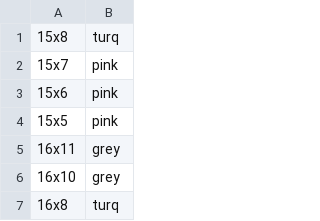
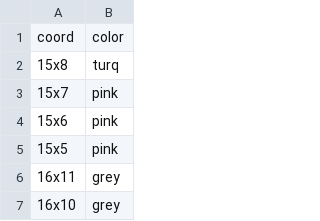
Before and after one commit to michaelghuang19/pancreatic-scripts, a CSV file: plotting/data/GSM3405534_PDAC-B-ST1colors.csv (was plotting/GSM3405534_PDAC-B-ST1colors.csv), drawn as a sheet; only a part is shown; the shorter side is filled out with more unchanged rows.

```diff
--- a/plotting/GSM3405534_PDAC-B-ST1colors.csv
+++ b/plotting/data/GSM3405534_PDAC-B-ST1colors.csv
@@ -1 +1,2 @@
+coord,color
 15x8,turq
```
Also changed, not shown: plotting/data/GSM3036911_PDAC-A-ST1colors.csv, 8 other files.
